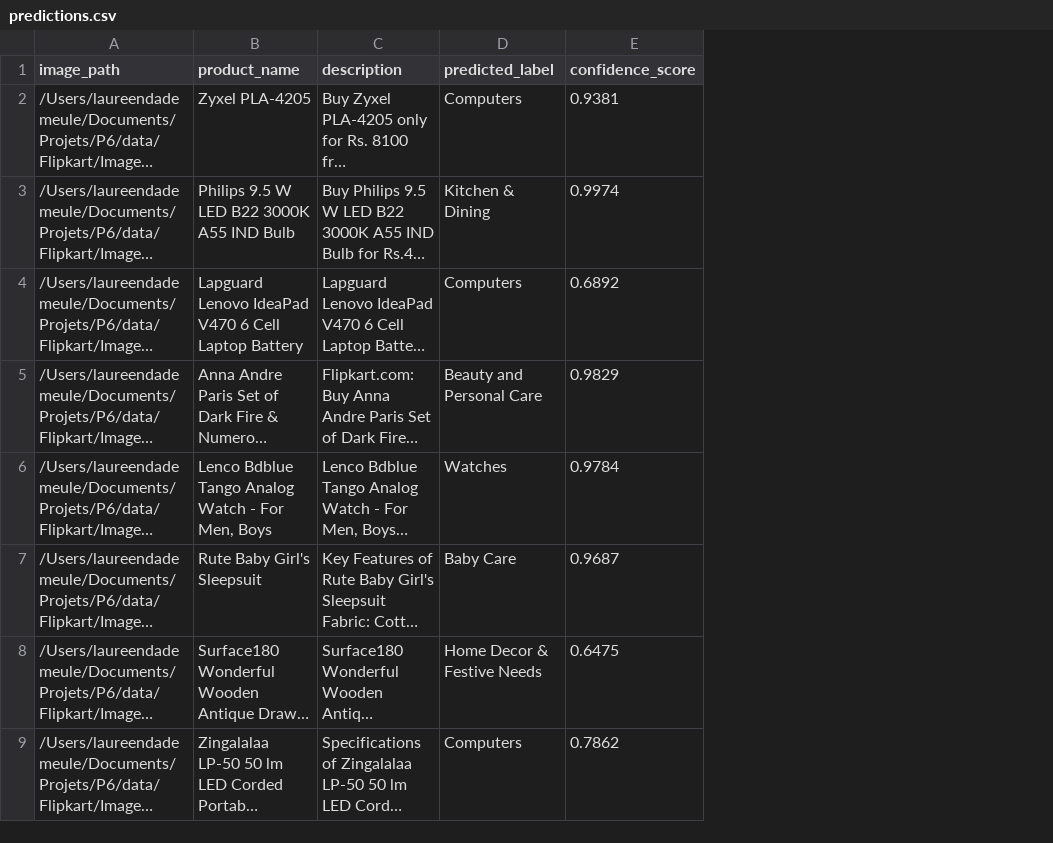
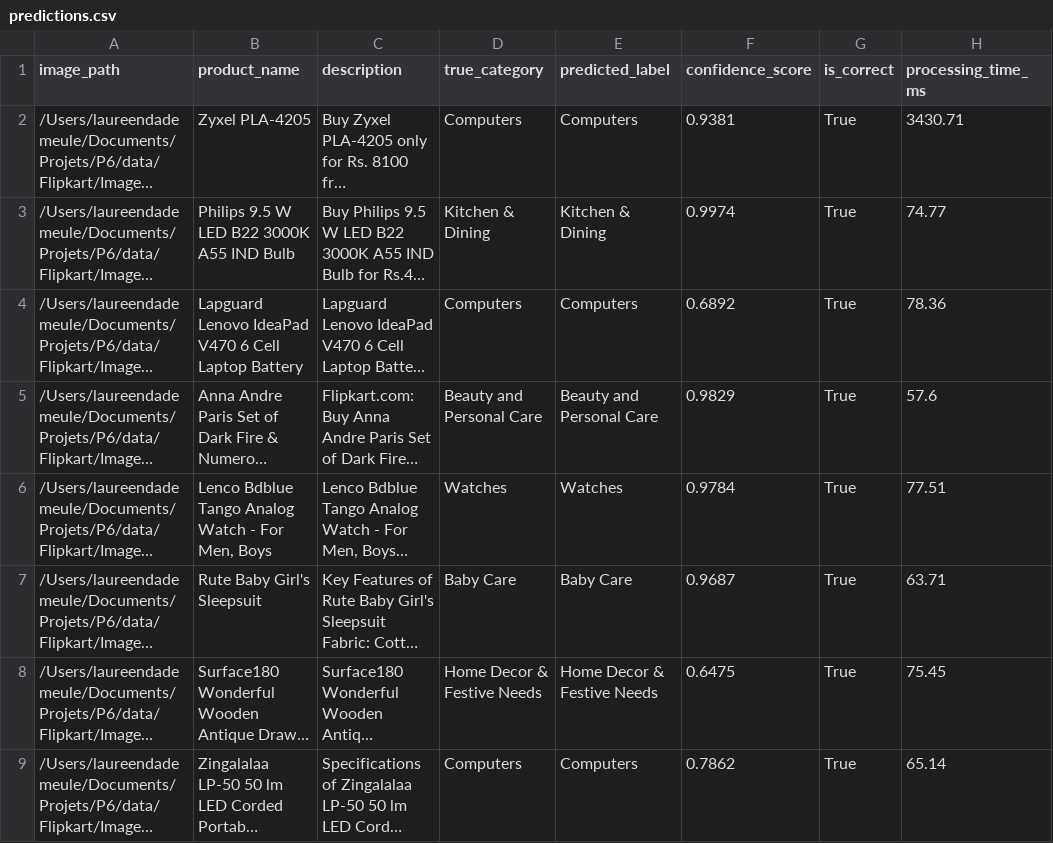
Before and after one commit to molly-muffin/P6_OC_PlaceDeMarche, a CSV file: script/predictions.csv, drawn as a sheet; only a part is shown; long unchanged cells end in …; the diff names each change by its address in the sheet, - before the commit and + after, or states it on an @@ line.

```diff
--- a/script/predictions.csv
+++ b/script/predictions.csv
+column D (true_category), rows 2-9: Computers | Kitchen & Dining | Computers | Beauty and Personal Care | Watches | Baby Care | Home Decor & Festive Needs | Computers
+column G (is_correct), rows 2-9: all True
+column H (processing_time_ms), rows 2-9: 3430.71 | 74.77 | 78.36 | 57.6 | 77.51 | 63.71 | 75.45 | 65.14
```
Also changed, not shown: 1 other file.
